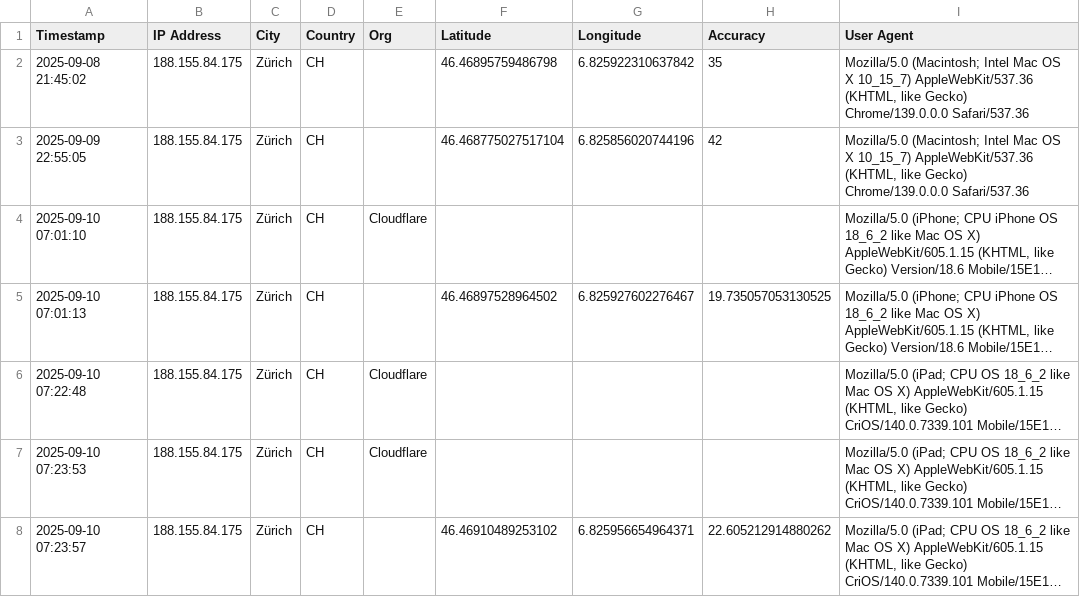
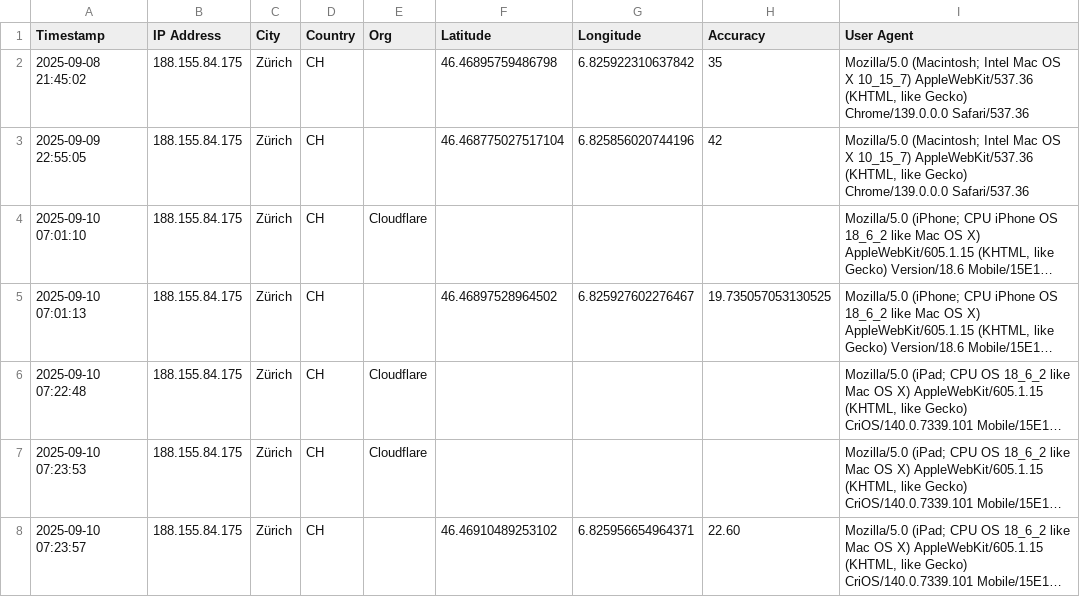
Before and after one commit to abeuchat-ch/contact, a CSV file: logs/visits.csv, drawn as a sheet; long unchanged cells end in …; the diff names each change by its address in the sheet, - before the commit and + after, or states it on an @@ line.

Commit message:
Update visits.csv

```diff
--- a/logs/visits.csv
+++ b/logs/visits.csv
-H8 (Accuracy): 22.605212914880262
+H8 (Accuracy): 22.60
```
